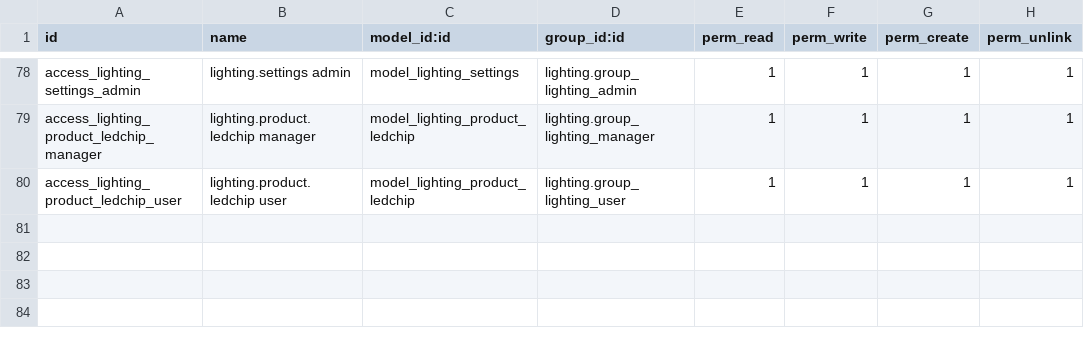
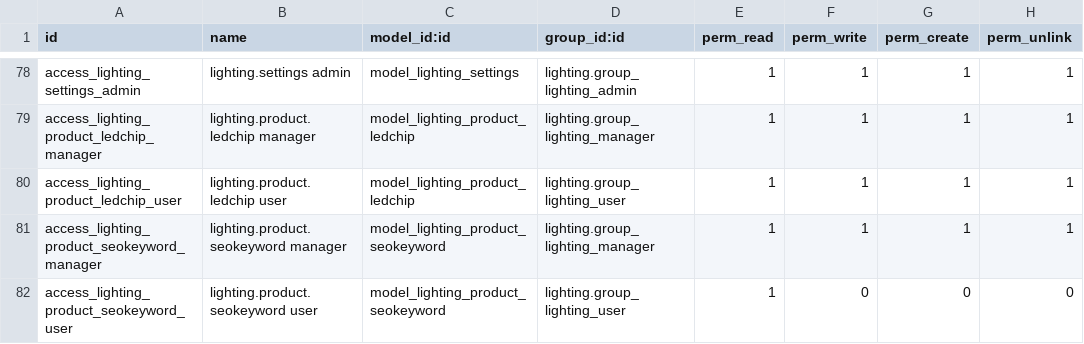
Before and after one commit to nuobit/lighting-vertical, a CSV file: lighting/security/ir.model.access.csv, drawn as a sheet; only a part is shown, gaps mark what is left out.

Commit message:
[FIX] lighting: seo keyword model permissions

```diff
--- a/lighting/security/ir.model.access.csv
+++ b/lighting/security/ir.model.access.csv
@@ -80 +80,3 @@ access_lighting_product_ledchip_manager,lighting.product.ledchip manager,model_l
 access_lighting_product_ledchip_user,lighting.product.ledchip user,model_lighting_product_ledchip,lighting.group_lighting_user,1,1,1,1
+access_lighting_product_seokeyword_manager,lighting.product.seokeyword manager,model_lighting_product_seokeyword,lighting.group_lighting_manager,1,1,1,1
+access_lighting_product_seokeyword_user,lighting.product.seokeyword user,model_lighting_product_seokeyword,lighting.group_lighting_user,1,0,0,0
```
